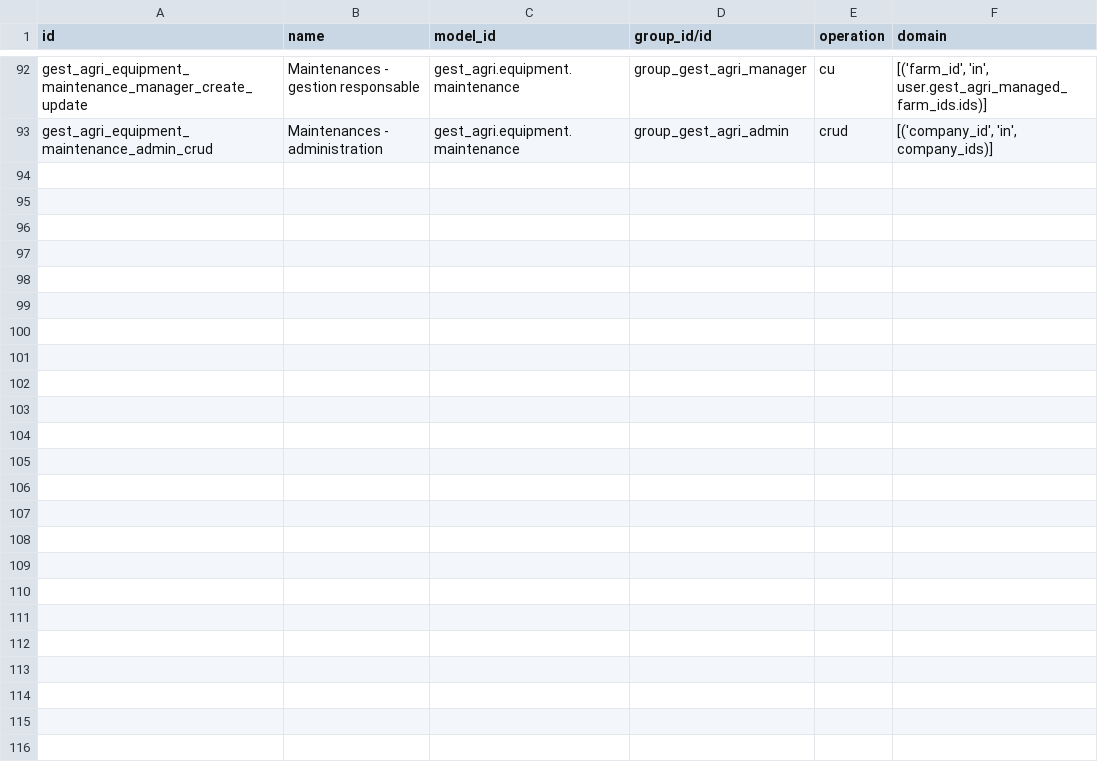
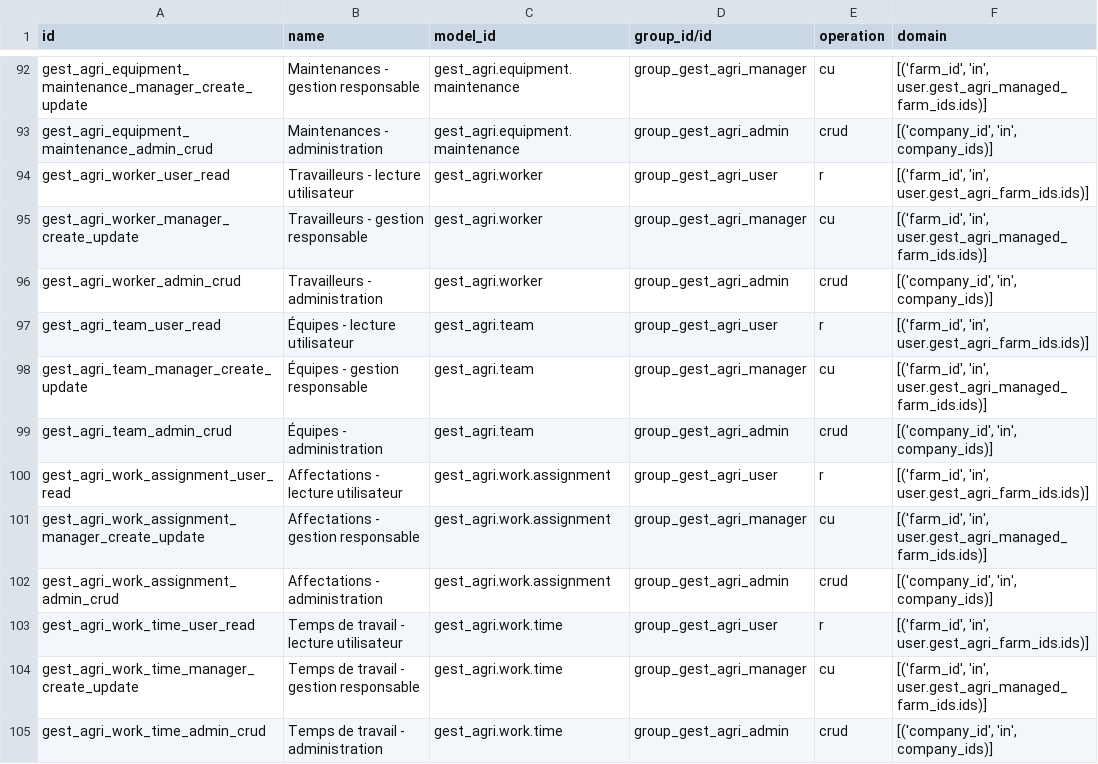
Before and after one commit to kantmed/agriculture_manage, a CSV file: gestion_agricole/security/ir.access.csv, drawn as a sheet; only a part is shown, gaps mark what is left out.

```diff
--- a/gestion_agricole/security/ir.access.csv
+++ b/gestion_agricole/security/ir.access.csv
@@ -93 +93,13 @@ gest_agri_equipment_maintenance_manager_create_update,Maintenances - gestion res
 gest_agri_equipment_maintenance_admin_crud,Maintenances - administration,gest_agri.equipment.maintenance,group_gest_agri_admin,crud,"[('company_id', 'in', company_ids)]"
+gest_agri_worker_user_read,Travailleurs - lecture utilisateur,gest_agri.worker,group_gest_agri_user,r,"[('farm_id', 'in', user.gest_agri_farm_ids.ids)]"
+gest_agri_worker_manager_create_update,Travailleurs - gestion responsable,gest_agri.worker,group_gest_agri_manager,cu,"[('farm_id', 'in', user.gest_agri_managed_farm_ids.ids)]"
+gest_agri_worker_admin_crud,Travailleurs - administration,gest_agri.worker,group_gest_agri_admin,crud,"[('company_id', 'in', company_ids)]"
+gest_agri_team_user_read,Équipes - lecture utilisateur,gest_agri.team,group_gest_agri_user,r,"[('farm_id', 'in', user.gest_agri_farm_ids.ids)]"
+gest_agri_team_manager_create_update,Équipes - gestion responsable,gest_agri.team,group_gest_agri_manager,cu,"[('farm_id', 'in', user.gest_agri_managed_farm_ids.ids)]"
+gest_agri_team_admin_crud,Équipes - administration,gest_agri.team,group_gest_agri_admin,crud,"[('company_id', 'in', company_ids)]"
+gest_agri_work_assignment_user_read,Affectations - lecture utilisateur,gest_agri.work.assignment,group_gest_agri_user,r,"[('farm_id', 'in', user.gest_agri_farm_ids.ids)]"
+gest_agri_work_assignment_manager_create_update,Affectations - gestion responsable,gest_agri.work.assignment,group_gest_agri_manager,cu,"[('farm_id', 'in', user.gest_agri_managed_farm_ids.ids)]"
+gest_agri_work_assignment_admin_crud,Affectations - administration,gest_agri.work.assignment,group_gest_agri_admin,crud,"[('company_id', 'in', company_ids)]"
+gest_agri_work_time_user_read,Temps de travail - lecture utilisateur,gest_agri.work.time,group_gest_agri_user,r,"[('farm_id', 'in', user.gest_agri_farm_ids.ids)]"
+gest_agri_work_time_manager_create_update,Temps de travail - gestion responsable,gest_agri.work.time,group_gest_agri_manager,cu,"[('farm_id', 'in', user.gest_agri_managed_farm_ids.ids)]"
+gest_agri_work_time_admin_crud,Temps de travail - administration,gest_agri.work.time,group_gest_agri_admin,crud,"[('company_id', 'in', company_ids)]"
```
Also changed, not shown: 12 other files.
